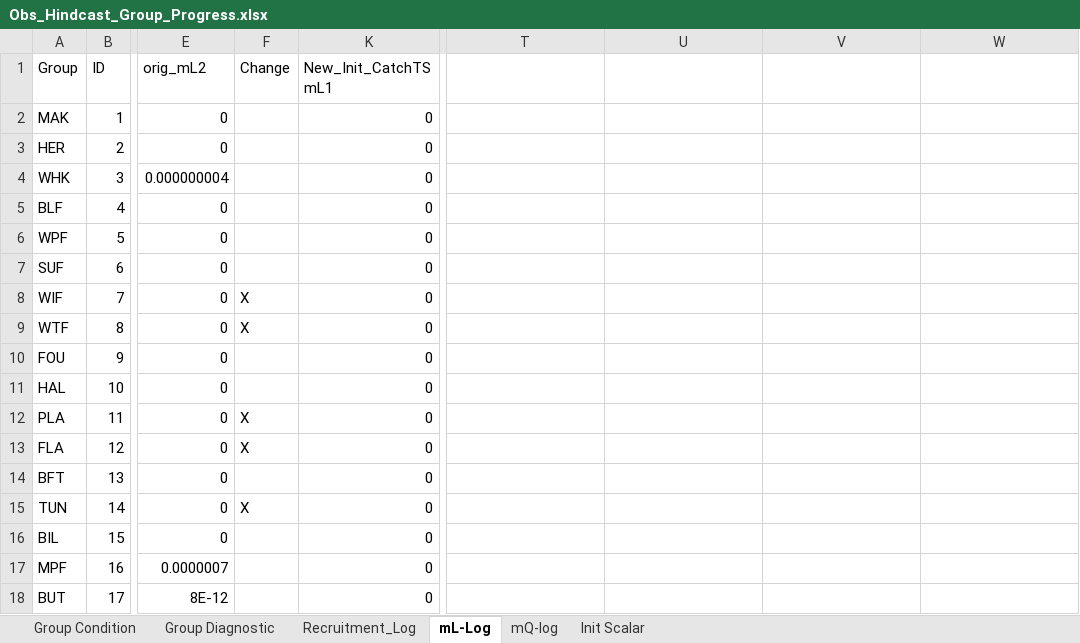
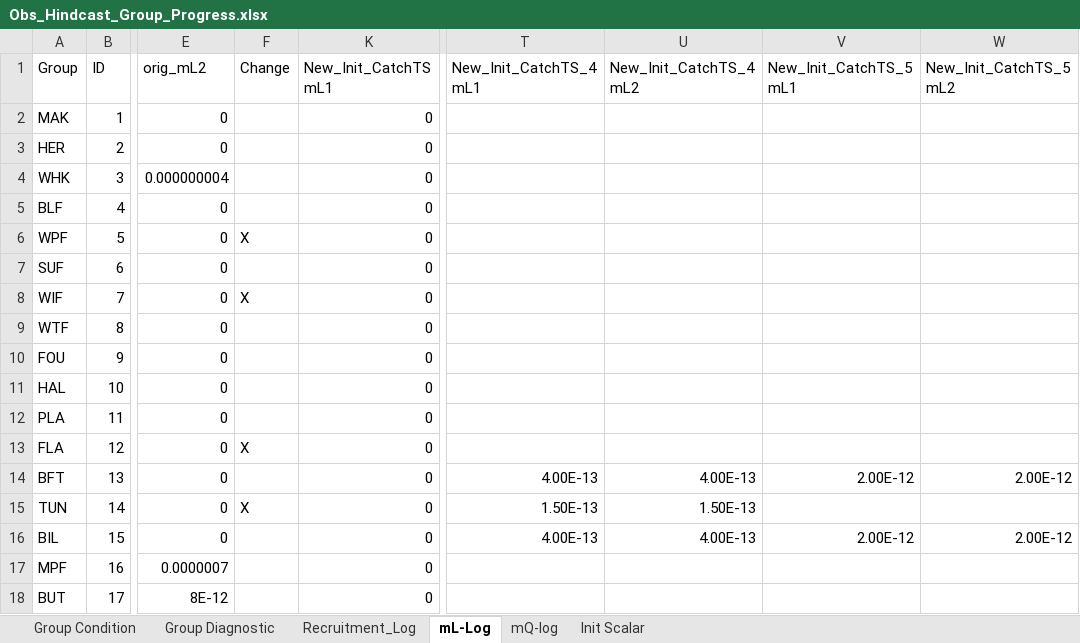
Before and after one commit to NEFSC/READ-EDAB-neusAtlantis, an Excel workbook: diagnostics/Obs_Hindcast_Group_Progress.xlsx, sheet mL-Log, drawn as a sheet; only a part is shown, gaps mark what is left out; values as stored, in another font and other column widths than the file's, no borders; the diff covers the shown part only; the diff names each change by its address in the sheet, - before the commit and + after, or states it on an @@ line.

Commit message:
New_Init_CatchTS_5 -Further tuning -Revert incorrect StockSmart abundance or recruits -Removed mL/mQ for groups with trouble persisting

```diff
--- a/diagnostics/Obs_Hindcast_Group_Progress.xlsx (sheet mL-Log)
+++ b/diagnostics/Obs_Hindcast_Group_Progress.xlsx (sheet mL-Log)
-T1: (empty)
+T1: New_Init_CatchTS_4 mL1
-U1: (empty)
+U1: New_Init_CatchTS_4 mL2
-V1: (empty)
+V1: New_Init_CatchTS_5 mL1
-W1: (empty)
+W1: New_Init_CatchTS_5 mL2
-F6 (Change): (empty)
+F6 (Change): X
-F9 (Change): X
+F9 (Change): (empty)
-F12 (Change): X
+F12 (Change): (empty)
-T14 (New_Init_CatchTS_4 mL1): (empty)
+T14 (New_Init_CatchTS_4 mL1): 4.00E-13
-U14 (New_Init_CatchTS_4 mL2): (empty)
+U14 (New_Init_CatchTS_4 mL2): 4.00E-13
-V14 (New_Init_CatchTS_5 mL1): (empty)
+V14 (New_Init_CatchTS_5 mL1): 2.00E-12
-W14 (New_Init_CatchTS_5 mL2): (empty)
+W14 (New_Init_CatchTS_5 mL2): 2.00E-12
-T15 (New_Init_CatchTS_4 mL1): (empty)
+T15 (New_Init_CatchTS_4 mL1): 1.50E-13
-U15 (New_Init_CatchTS_4 mL2): (empty)
+U15 (New_Init_CatchTS_4 mL2): 1.50E-13
-T16 (New_Init_CatchTS_4 mL1): (empty)
+T16 (New_Init_CatchTS_4 mL1): 4.00E-13
-U16 (New_Init_CatchTS_4 mL2): (empty)
+U16 (New_Init_CatchTS_4 mL2): 4.00E-13
-V16 (New_Init_CatchTS_5 mL1): (empty)
+V16 (New_Init_CatchTS_5 mL1): 2.00E-12
-W16 (New_Init_CatchTS_5 mL2): (empty)
+W16 (New_Init_CatchTS_5 mL2): 2.00E-12
```
Also changed, not shown: 15 edited cells elsewhere in this sheet, sheet Group Condition, sheet Group Diagnostic, sheet mQ-log, sheet Recruitment_Log, formulas that keep their value, hidden cells, 2 other files.
